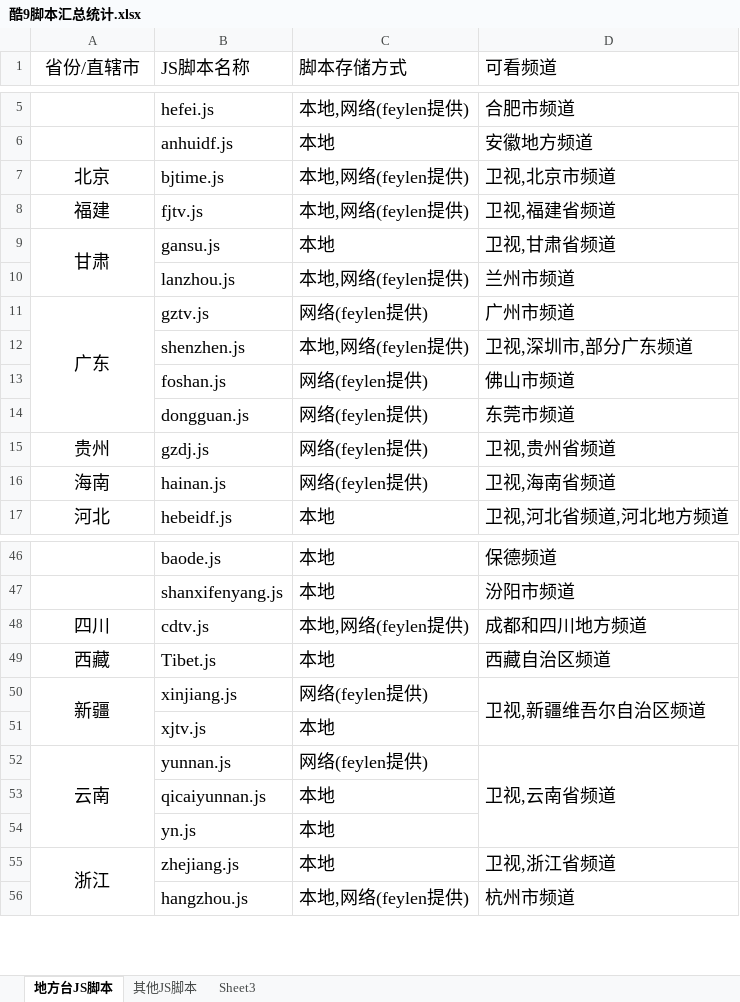
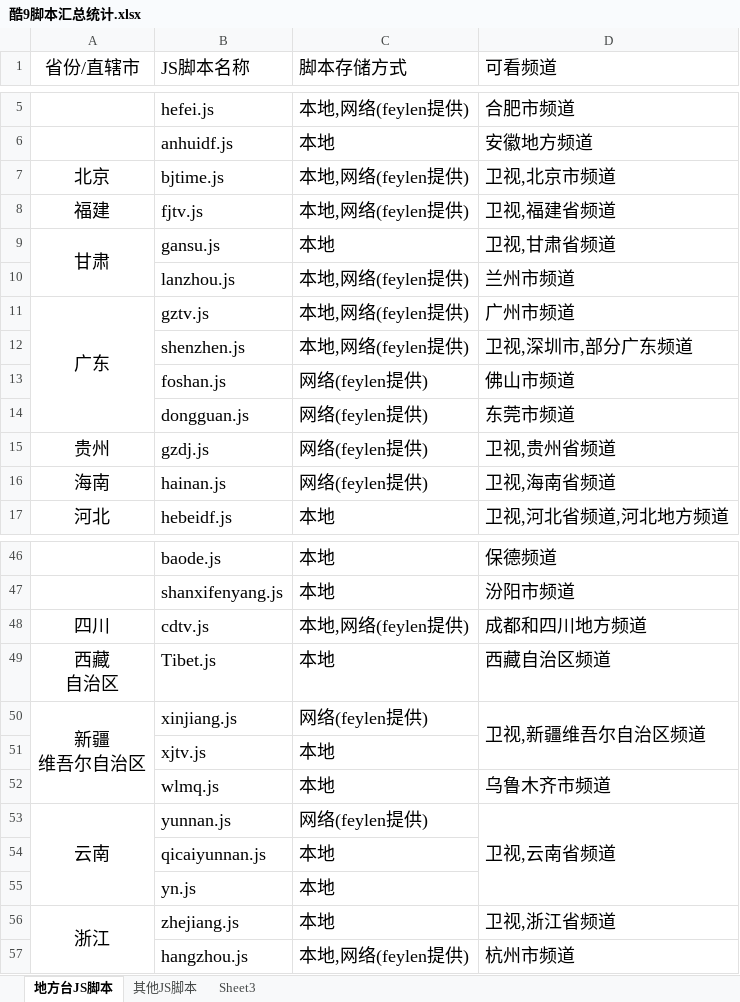
Before and after one commit to Alonso0729/Television, an Excel workbook: 直播源汇总文档/其他文档/酷9脚本汇总统计.xlsx, sheet 地方台JS脚本, drawn as a sheet; only a part is shown, gaps mark what is left out; values as stored, in another font and other column widths than the file's, no borders; ↵ is a line break in a cell; the diff names each change by its address in the sheet, - before the commit and + after, or states it on an @@ line.

```diff
--- a/直播源汇总文档/其他文档/酷9脚本汇总统计.xlsx (sheet 地方台JS脚本)
+++ b/直播源汇总文档/其他文档/酷9脚本汇总统计.xlsx (sheet 地方台JS脚本)
-C11 (脚本存储方式): 网络(feylen提供)
+C11 (脚本存储方式): 本地,网络(feylen提供)
-A49 (省份/直辖市): 西藏
+A49 (省份/直辖市): 西藏 ↵ 自治区
-A50 (省份/直辖市): 新疆
+A50 (省份/直辖市): 新疆 ↵ 维吾尔自治区
+row 52:  | wlmq.js | 本地 | 乌鲁木齐市频道
```
Also changed, not shown: 4 other files.
